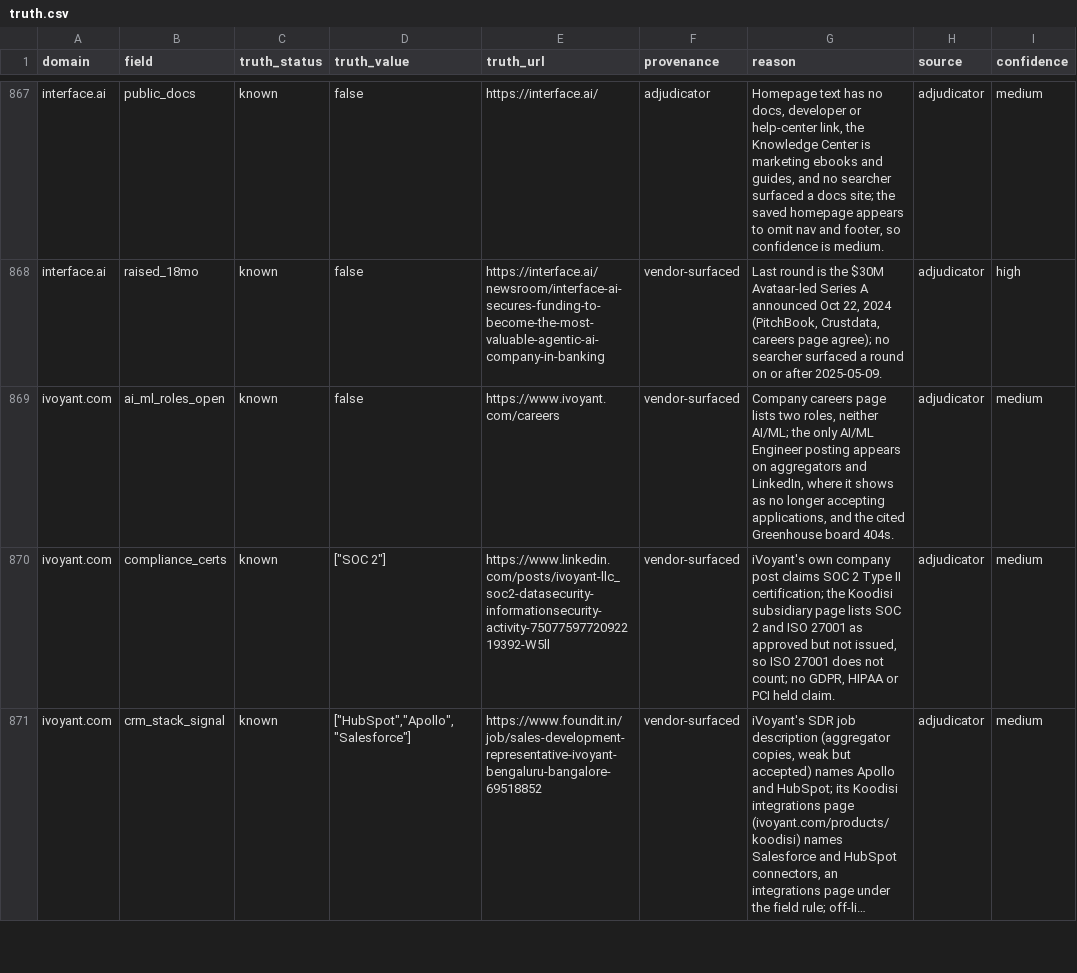
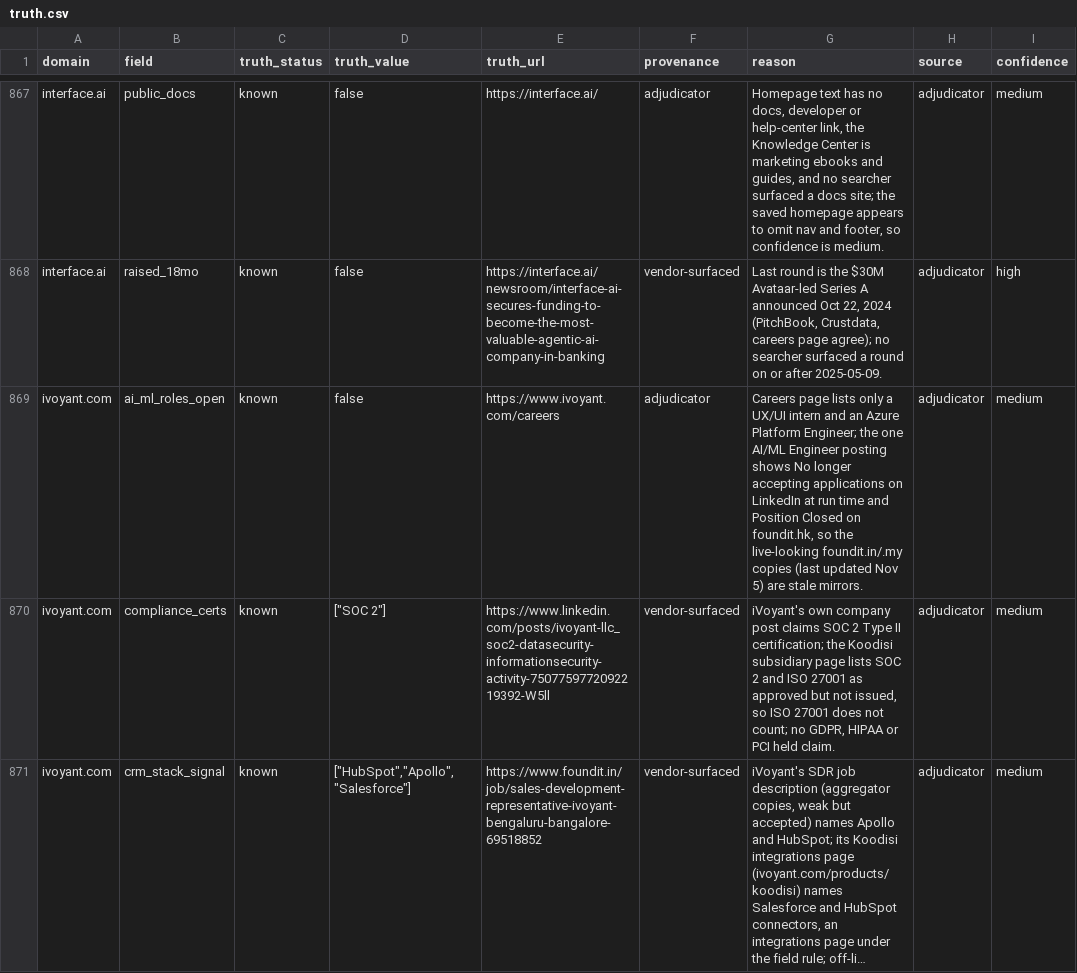
Before and after one commit to itsyusufahmed/research-agent-eval, a CSV file: grading/truth.csv, drawn as a sheet; only a part is shown, gaps mark what is left out; long unchanged cells end in …; the diff covers the shown part only; the diff names each change by its address in the sheet, - before the commit and + after, or states it on an @@ line.

```diff
--- a/grading/truth.csv
+++ b/grading/truth.csv
-F869 (provenance): vendor-surfaced
+F869 (provenance): adjudicator
-G869 (reason): Company careers page lists two roles, neither AI/ML; the only AI/ML Engineer posting appears on aggregators and LinkedIn, where it shows as no longer accepting applications, and the cited Greenhouse board 404s.
+G869 (reason): Careers page lists only a UX/UI intern and an Azure Platform Engineer; the one AI/ML Engineer posting shows No longer accepting applications on LinkedIn at run time and Position Closed on foundit.hk, so the live-looking foundit.in/.my copies (last updated Nov 5) are stale mirrors.
```
Also changed, not shown: 189 edited cells elsewhere in this file, grading/flat_spot_check/comparison.csv, grading/results.csv, 28 other files.
